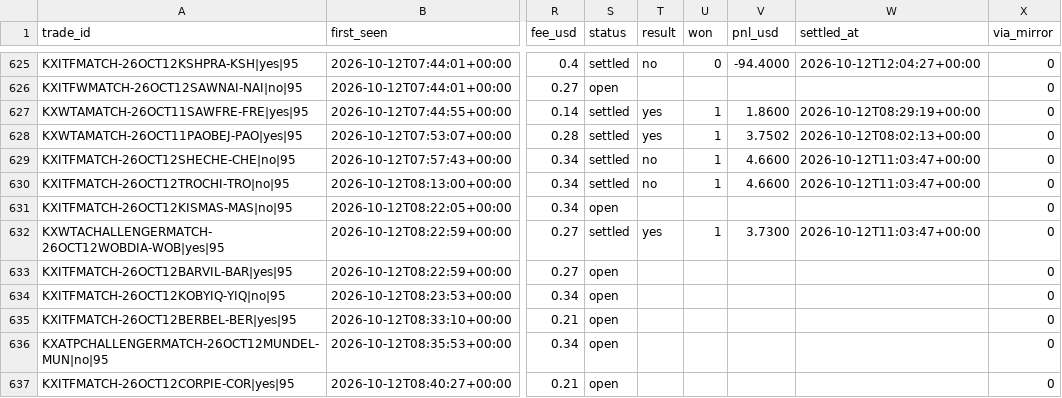
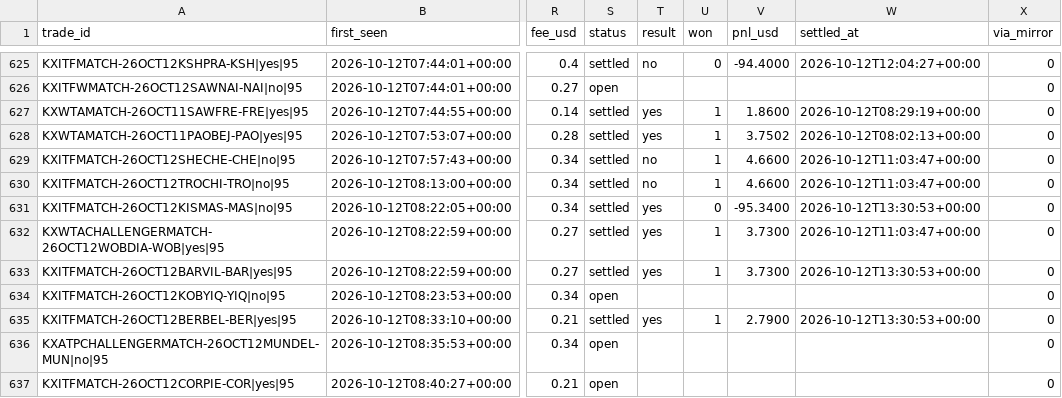
Before and after one commit to UseSoap/Kalshi-Scanner, a CSV file: data/trades_95.csv, drawn as a sheet; only a part is shown, gaps mark what is left out; the diff covers the shown part only; the diff names each change by its address in the sheet, - before the commit and + after, or states it on an @@ line.

```diff
--- a/data/trades_95.csv
+++ b/data/trades_95.csv
-S631 (status): open
+S631 (status): settled
-T631 (result): (empty)
+T631 (result): yes
-U631 (won): (empty)
+U631 (won): 0
-V631 (pnl_usd): (empty)
+V631 (pnl_usd): -95.3400
-W631 (settled_at): (empty)
+W631 (settled_at): 2026-10-12T13:30:53+00:00
-S633 (status): open
+S633 (status): settled
-T633 (result): (empty)
+T633 (result): yes
-U633 (won): (empty)
+U633 (won): 1
-V633 (pnl_usd): (empty)
+V633 (pnl_usd): 3.7300
-W633 (settled_at): (empty)
+W633 (settled_at): 2026-10-12T13:30:53+00:00
-S635 (status): open
+S635 (status): settled
-T635 (result): (empty)
+T635 (result): yes
-U635 (won): (empty)
+U635 (won): 1
-V635 (pnl_usd): (empty)
+V635 (pnl_usd): 2.7900
-W635 (settled_at): (empty)
+W635 (settled_at): 2026-10-12T13:30:53+00:00
```
Also changed, not shown: 4 added rows and 45 edited cells elsewhere in this file, data/games.csv, data/trades.csv, 1 other file.
